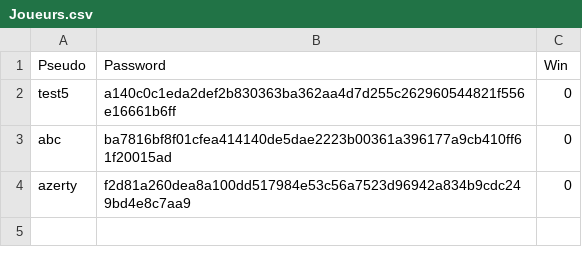
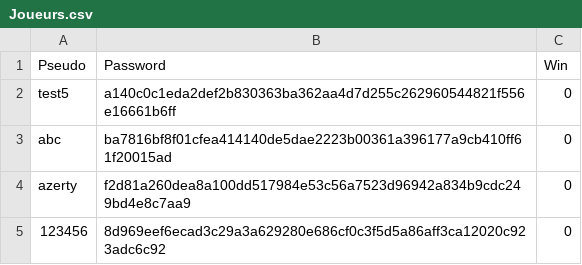
Before and after one commit to CLEMS3/RISK, a CSV file: Fichiers/Joueurs.csv, drawn as a sheet; the diff names each change by its address in the sheet, - before the commit and + after, or states it on an @@ line.

Commit message:
fichier test menu supp

```diff
--- a/Fichiers/Joueurs.csv
+++ b/Fichiers/Joueurs.csv
+row 5: 123456 | 8d969eef6ecad3c29a3a629280e686cf0c3f5d5a86aff3ca12020c923adc6c92 | 0
```
Also changed, not shown: 1 other file.
